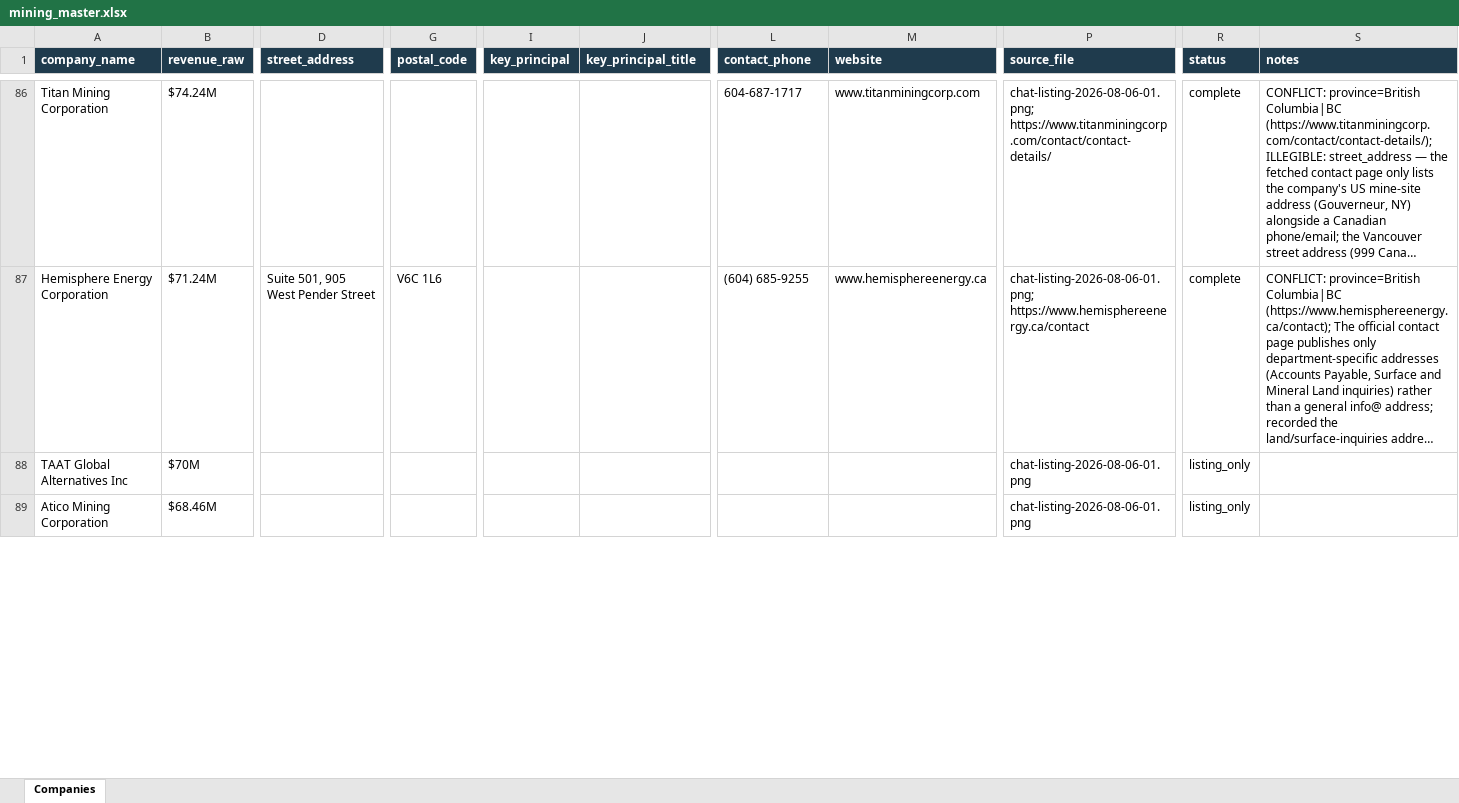
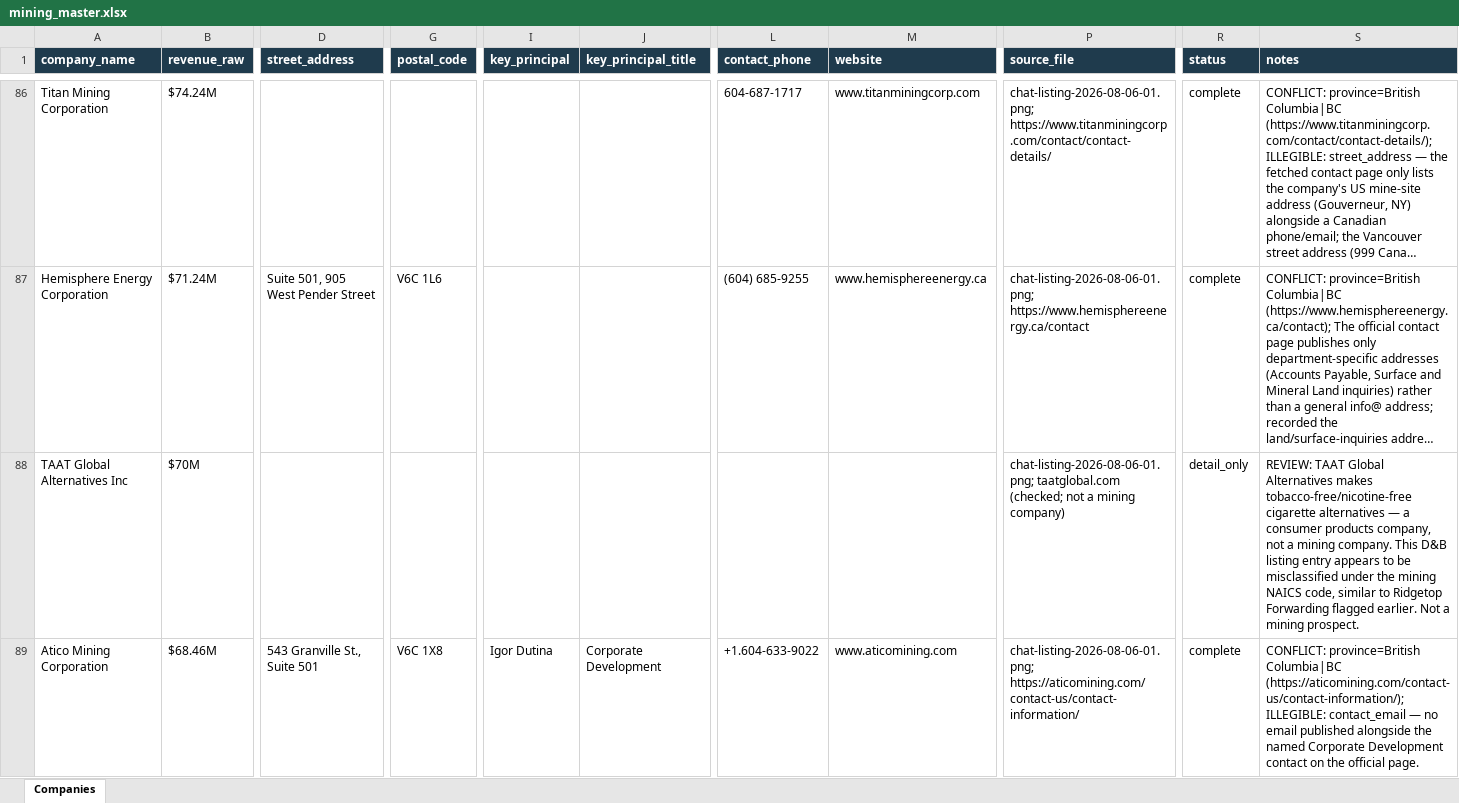
Before and after one commit to ChristianKalbfleisch/Website-Prospect-Reader, an Excel workbook: output/mining_master.xlsx, sheet Companies, drawn as a sheet; only a part is shown, gaps mark what is left out; long unchanged cells end in …; values as stored, in another font and other column widths than the file's, no borders; the diff covers the shown part only; the diff names each change by its address in the sheet, - before the commit and + after, or states it on an @@ line.

```diff
--- a/output/mining_master.xlsx (sheet Companies)
+++ b/output/mining_master.xlsx (sheet Companies)
-P88 (source_file): chat-listing-2026-08-06-01.png
+P88 (source_file): chat-listing-2026-08-06-01.png; taatglobal.com (checked; not a mining company)
-R88 (status): listing_only
+R88 (status): detail_only
-S88 (notes): (empty)
+S88 (notes): REVIEW: TAAT Global Alternatives makes tobacco-free/nicotine-free cigarette alternatives — a consumer products company, not a mining company. This D&B listing entry appears to be misclassified under the mining NAICS code, similar to Ridgetop Forwarding flagged earlier. Not a mining prospect.
-D89 (street_address): (empty)
+D89 (street_address): 543 Granville St., Suite 501
-G89 (postal_code): (empty)
+G89 (postal_code): V6C 1X8
-I89 (key_principal): (empty)
+I89 (key_principal): Igor Dutina
-J89 (key_principal_title): (empty)
+J89 (key_principal_title): Corporate Development
-L89 (contact_phone): (empty)
+L89 (contact_phone): +1.604-633-9022
-M89 (website): (empty)
+M89 (website): www.aticomining.com
-P89 (source_file): chat-listing-2026-08-06-01.png
+P89 (source_file): chat-listing-2026-08-06-01.png; https://aticomining.com/contact-us/contact-information/
-R89 (status): listing_only
+R89 (status): complete
-S89 (notes): (empty)
+S89 (notes): CONFLICT: province=British Columbia|BC (https://aticomining.com/contact-us/contact-information/); ILLEGIBLE: contact_email — no email published alongside the named Corporate Development contact on the official page.
```
Also changed, not shown: 85 edited cells elsewhere in this sheet, 3 other files.
